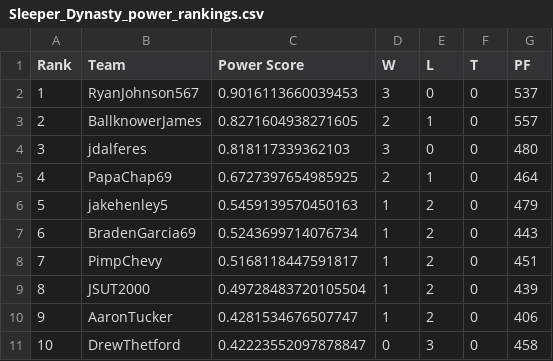
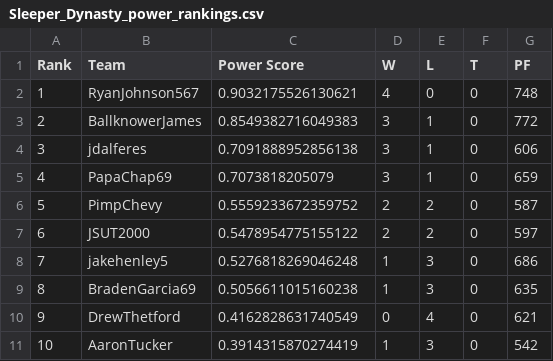
Before and after one commit to rjohn567/Fantasy-Sim, a CSV file: Sleeper_Dynasty_power_rankings.csv, drawn as a sheet.

```diff
--- a/Sleeper_Dynasty_power_rankings.csv
+++ b/Sleeper_Dynasty_power_rankings.csv
@@ -1,11 +1,11 @@
 Rank,Team,Power Score,W,L,T,PF
-1,RyanJohnson567,0.9016113660039453,3,0,0,537
-2,BallknowerJames,0.8271604938271605,2,1,0,557
-3,jdalferes,0.818117339362103,3,0,0,480
-4,PapaChap69,0.6727397654985925,2,1,0,464
-5,jakehenley5,0.5459139570450163,1,2,0,479
-6,BradenGarcia69,0.5243699714076734,1,2,0,443
-7,PimpChevy,0.5168118447591817,1,2,0,451
-8,JSUT2000,0.49728483720105504,1,2,0,439
-9,AaronTucker,0.4281534676507747,1,2,0,406
-10,DrewThetford,0.42223552097878847,0,3,0,458
+1,RyanJohnson567,0.9032175526130621,4,0,0,748
+2,BallknowerJames,0.8549382716049383,3,1,0,772
+3,jdalferes,0.7091888952856138,3,1,0,606
+4,PapaChap69,0.7073818205079,3,1,0,659
+5,PimpChevy,0.5559233672359752,2,2,0,587
+6,JSUT2000,0.5478954775155122,2,2,0,597
+7,jakehenley5,0.5276818269046248,1,3,0,686
+8,BradenGarcia69,0.5056611015160238,1,3,0,635
+9,DrewThetford,0.4162828631740549,0,4,0,621
+10,AaronTucker,0.3914315870274419,1,3,0,542
```
Also changed, not shown: ESPN_OG_power_rankings.csv, ESPN_OG_win_projections.csv, 1 other file.
